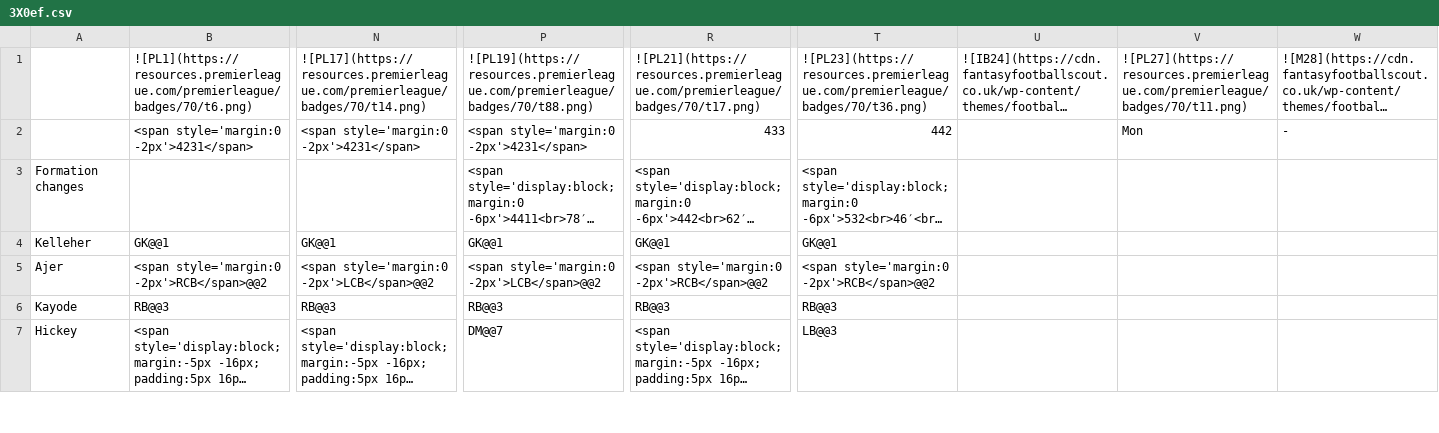
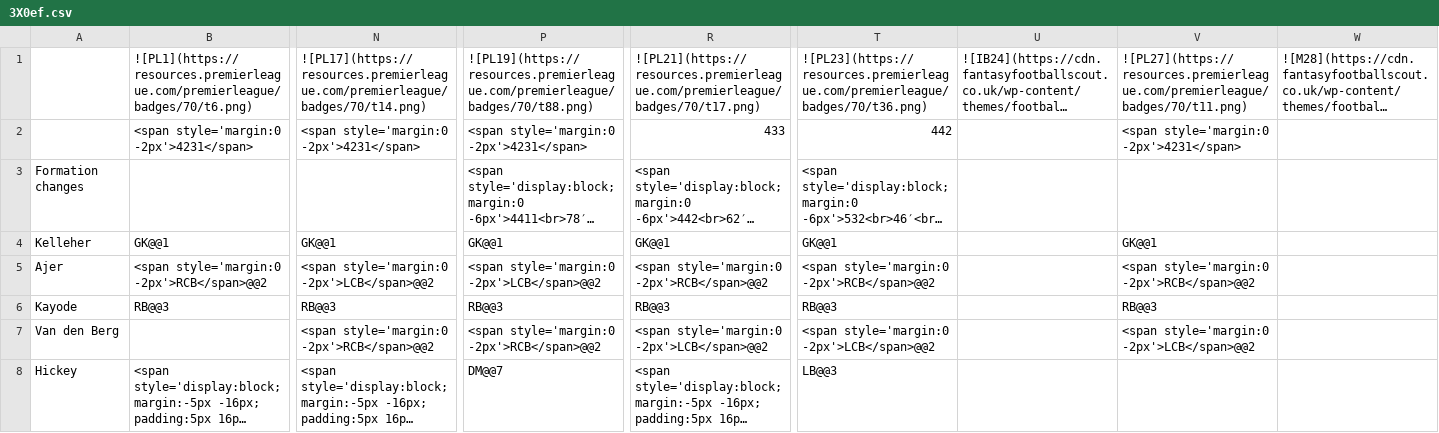
Before and after one commit to TopMarx/ffscout-chart-data, a CSV file: data/3X0ef.csv, drawn as a sheet; only a part is shown, gaps mark what is left out; long unchanged cells end in …; rows hold the shown columns only; the diff covers the shown part only; the diff names each change by its address in the sheet, - before the commit and + after, or states it on an @@ line.

```diff
--- a/data/3X0ef.csv
+++ b/data/3X0ef.csv
-V2: Mon
+V2: <span style='margin:0 -2px'>4231</span>
-W2: -
+W2: (empty)
-V4: (empty)
+V4: GK@@1
-V5: (empty)
+V5: <span style='margin:0 -2px'>RCB</span>@@2
-V6: (empty)
+V6: RB@@3
+row 7: Van den Berg |  | <span style='margin:0 -2px'>RCB</span>@@2 | <span style='margin:0 -2px'>RCB</span>@@2 | <span style='margin:0 -2px'>LCB</span>@@2 | <span style='margin:0 -2px'>LCB</span>@@2 |  | <span style='margin:0 -2px'>LCB</span>@@2
```
Also changed, not shown: 1 added row, 2 removed rows and 11 edited cells elsewhere in this file, data/6EAs7.csv, data/6bz2L.csv, 30 other files.
